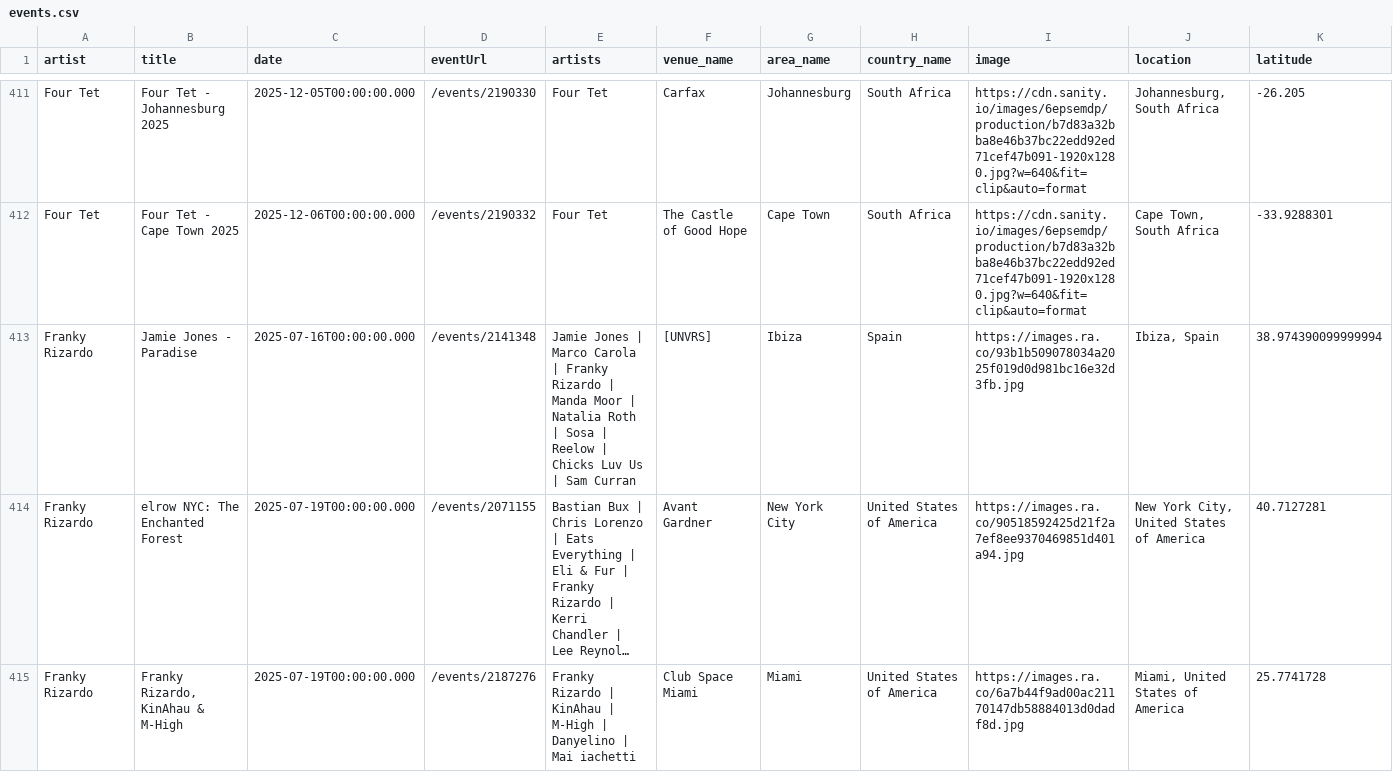
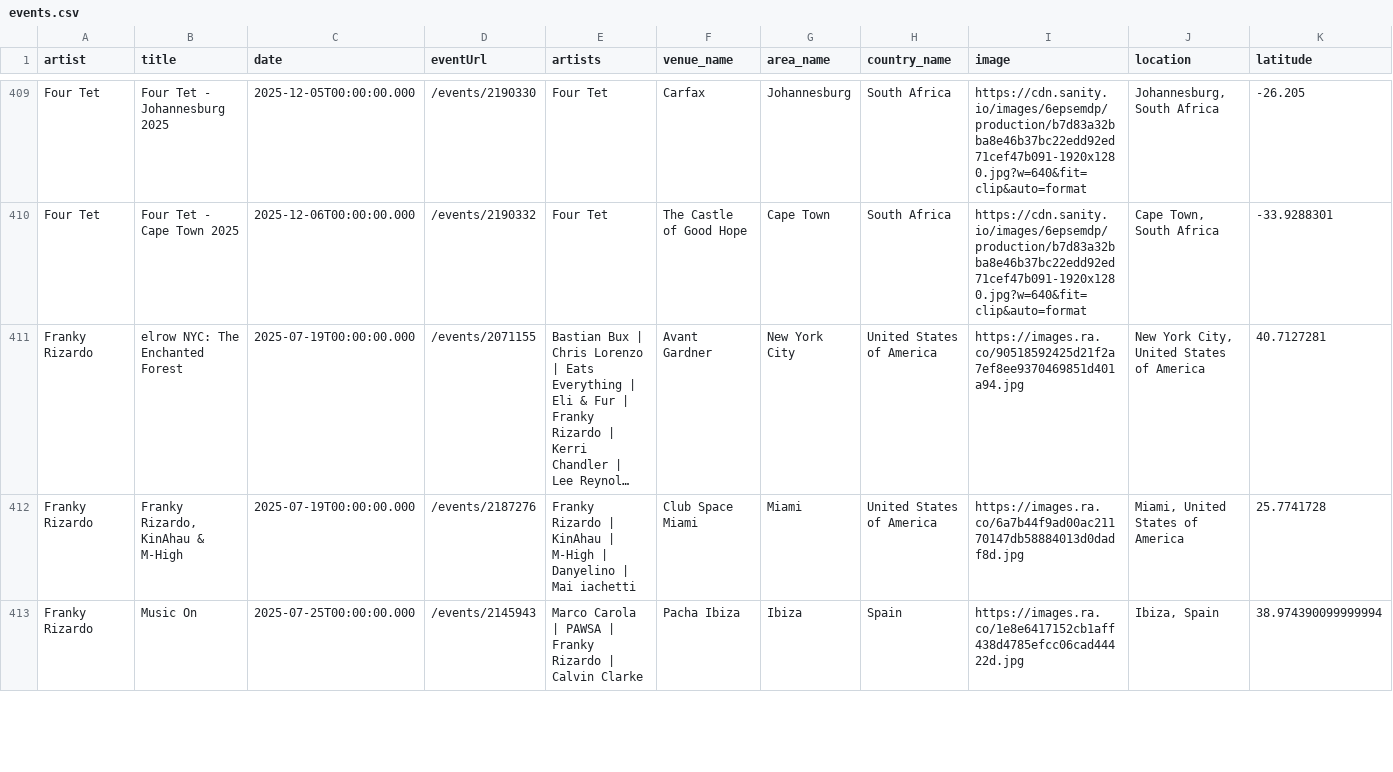
Before and after one commit to jankunnen-96/RA, a CSV file: events.csv, drawn as a sheet; only a part is shown, gaps mark what is left out; the shorter side is filled out with more unchanged rows; long unchanged cells end in …; removed rows and columns are numbered as before the commit, all else as after; rows hold the shown columns only; the diff covers the shown part only; the diff names each change by its address in the sheet, - before the commit and + after, or states it on an @@ line.

```diff
--- a/events.csv
+++ b/events.csv
-row 413: Franky Rizardo | Jamie Jones - Paradise | 2025-07-16T00:00:00.000 | /events/2141348 | Jamie Jones | Marco Carola | Franky Rizardo | Manda Moor | Natalia Roth | Sosa | Reelow | Chicks Luv Us | Sam Curran | [UNVRS] | Ibiza | Spain | https://images.ra.co/93b1b509078034a2025f019d0d981bc16e32d3fb.jpg | Ibiza, Spain | 38.974390099999994
```
Also changed, not shown: 4 added rows, 8 removed rows, 5 moved rows and 20 edited cells elsewhere in this file.
